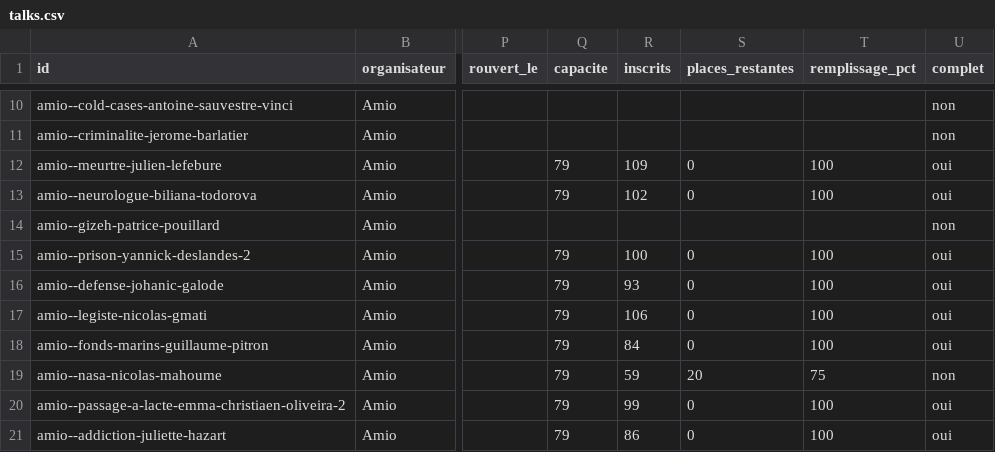
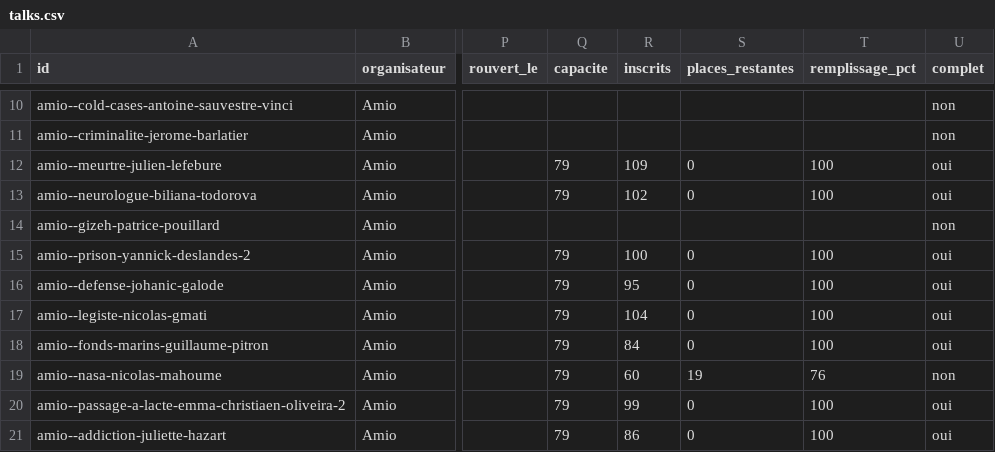
Before and after one commit to microeconomie/best-notif, a CSV file: data/talks.csv, drawn as a sheet; only a part is shown, gaps mark what is left out; the diff covers the shown part only; the diff names each change by its address in the sheet, - before the commit and + after, or states it on an @@ line.

```diff
--- a/data/talks.csv
+++ b/data/talks.csv
-R16 (inscrits): 93
+R16 (inscrits): 95
-R17 (inscrits): 106
+R17 (inscrits): 104
-R19 (inscrits): 59
+R19 (inscrits): 60
-S19 (places_restantes): 20
+S19 (places_restantes): 19
-T19 (remplissage_pct): 75
+T19 (remplissage_pct): 76
```
Also changed, not shown: 4 edited cells elsewhere in this file, 2 other files.
